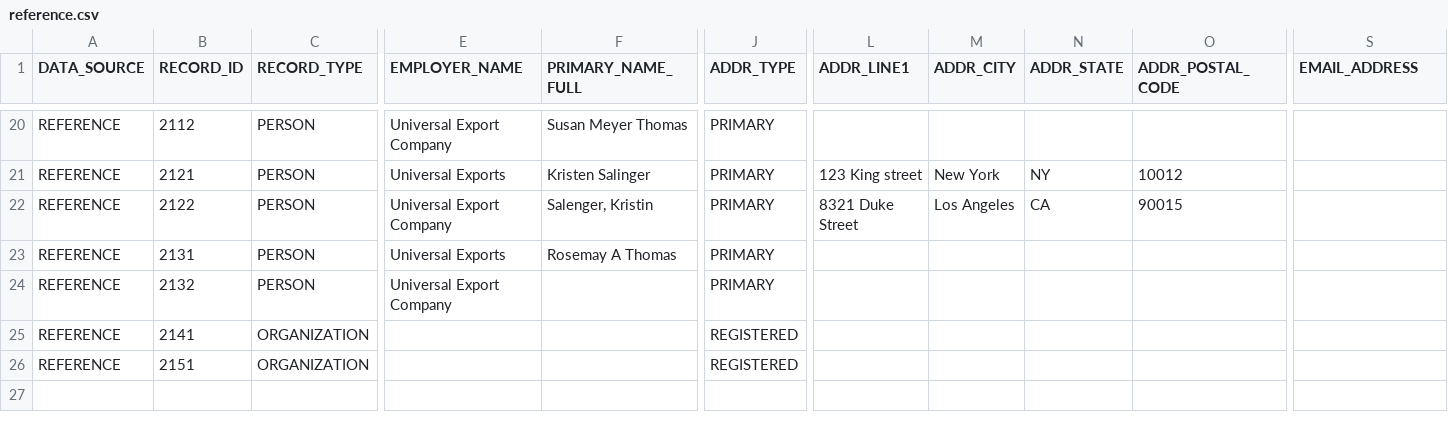
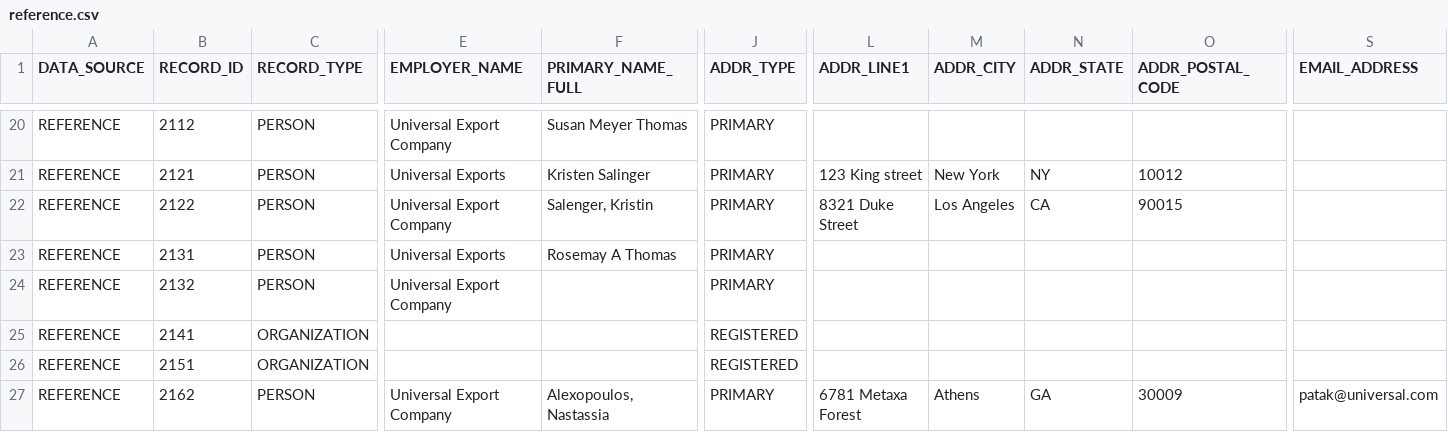
Before and after one commit to Senzing/truth-sets, a CSV file: truthsets/demo/reference.csv, drawn as a sheet; only a part is shown, gaps mark what is left out; rows hold the shown columns only; the diff names each change by its address in the sheet, - before the commit and + after, or states it on an @@ line.

```diff
--- a/truthsets/demo/reference.csv
+++ b/truthsets/demo/reference.csv
+row 27: REFERENCE | 2162 | PERSON | Universal Export Company | Alexopoulos, Nastassia | PRIMARY | 6781 Metaxa Forest | Athens | GA | 30009 | patak@universal.com
```
Also changed, not shown: truthsets/demo/customers.csv, truthsets/demo/truthset-load1-key.csv, 4 other files.
